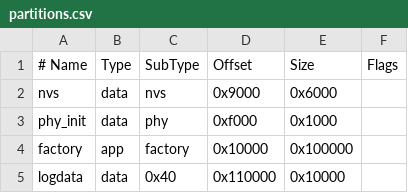
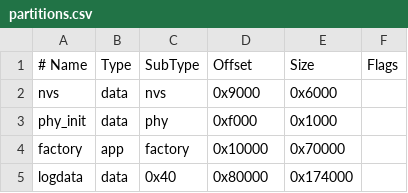
Before and after one commit to Vo1ked/Environmental_Data_Logger, a CSV file: partitions.csv, drawn as a sheet.

```diff
--- a/partitions.csv
+++ b/partitions.csv
@@ -3,3 +3,3 @@ nvs,      data, nvs,     0x9000,   0x6000,
 phy_init, data, phy,     0xf000,   0x1000,
-factory,  app,  factory, 0x10000,  0x100000,
-logdata,  data, 0x40,    0x110000, 0x10000,
+factory,  app,  factory, 0x10000,  0x70000,
+logdata,  data, 0x40,    0x80000,  0x174000,
```
Also changed, not shown: 13 other files.
